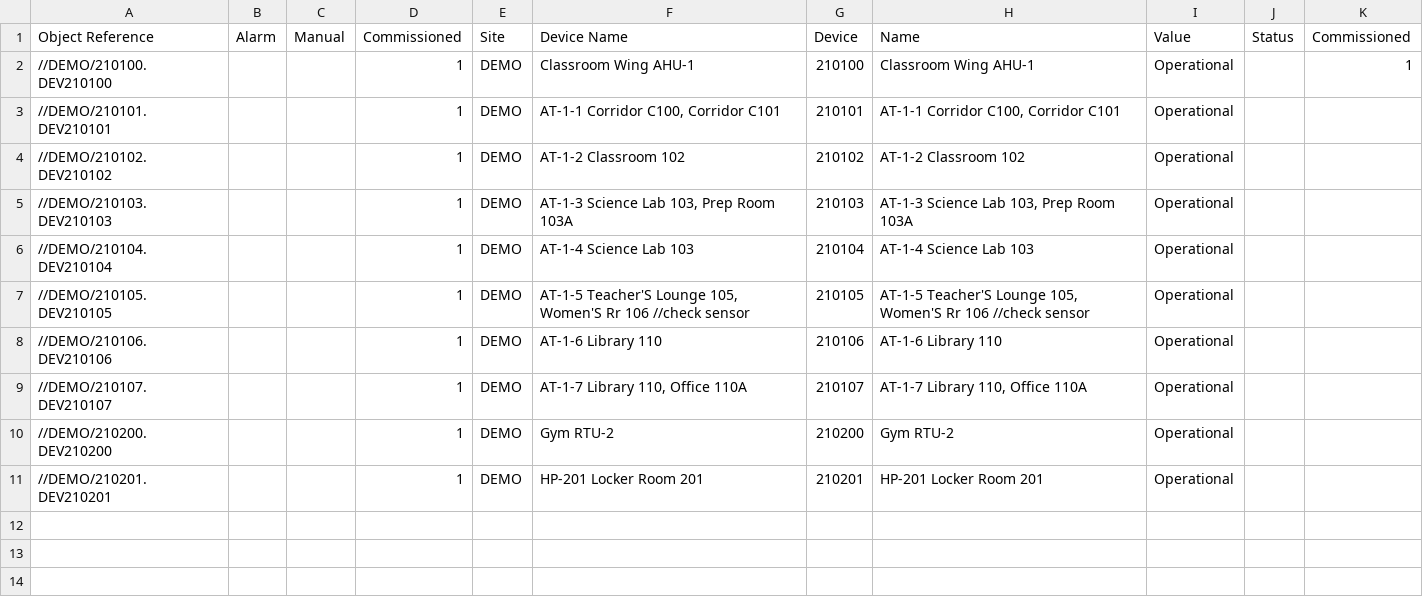
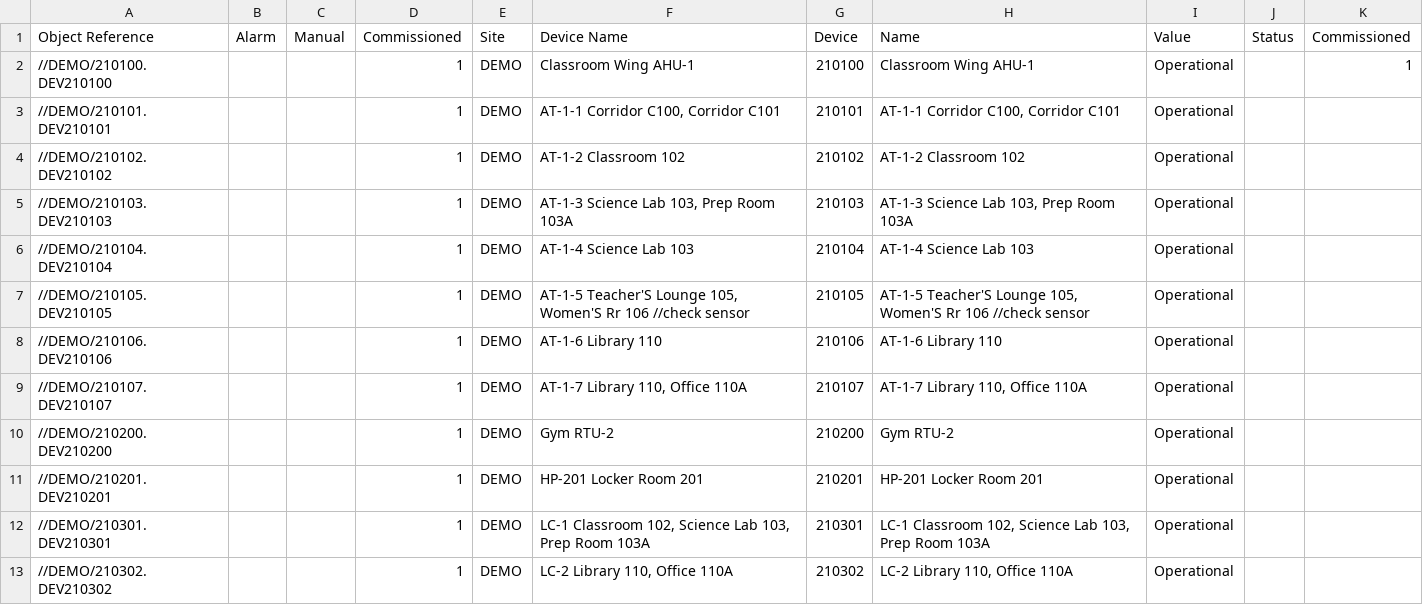
Before and after one commit to swoods5565/bas-showcase, a CSV file: style-guide/sample-objectlist.csv, drawn as a sheet; the diff names each change by its address in the sheet, - before the commit and + after, or states it on an @@ line.

```diff
--- a/style-guide/sample-objectlist.csv
+++ b/style-guide/sample-objectlist.csv
+row 12: //DEMO/210301.DEV210301 |  |  | 1 | DEMO | LC-1 Classroom 102, Science Lab 103, Prep Room 103A | 210301 | LC-1 Classroom 102, Science Lab 103, Prep Room 103A | Operational
+row 13: //DEMO/210302.DEV210302 |  |  | 1 | DEMO | LC-2 Library 110, Office 110A | 210302 | LC-2 Library 110, Office 110A | Operational
```
Also changed, not shown: 3 other files.
